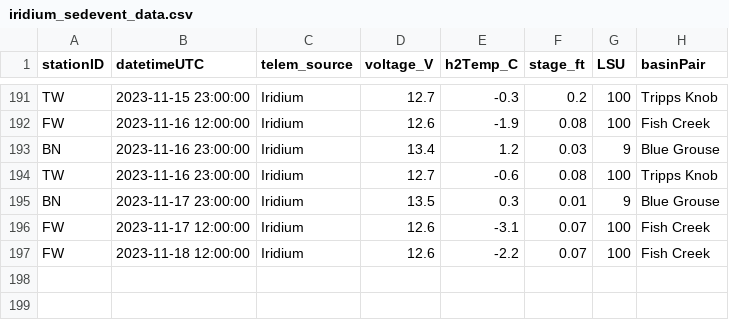
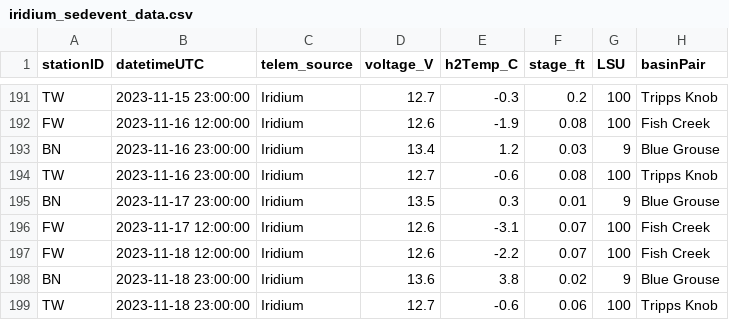
Before and after one commit to ui-enrep/ENREP-telemetry, a CSV file: data/iridium_sedevent_data.csv, drawn as a sheet; only a part is shown, gaps mark what is left out; the diff names each change by its address in the sheet, - before the commit and + after, or states it on an @@ line.

```diff
--- a/data/iridium_sedevent_data.csv
+++ b/data/iridium_sedevent_data.csv
+row 198: BN | 2023-11-18 23:00:00 | Iridium | 13.6 | 3.8 | 0.02 | 9 | Blue Grouse
+row 199: TW | 2023-11-18 23:00:00 | Iridium | 12.7 | -0.6 | 0.06 | 100 | Tripps Knob
```
Also changed, not shown: data/goes_met_data.csv, data/goes_sedevent_data.csv.
